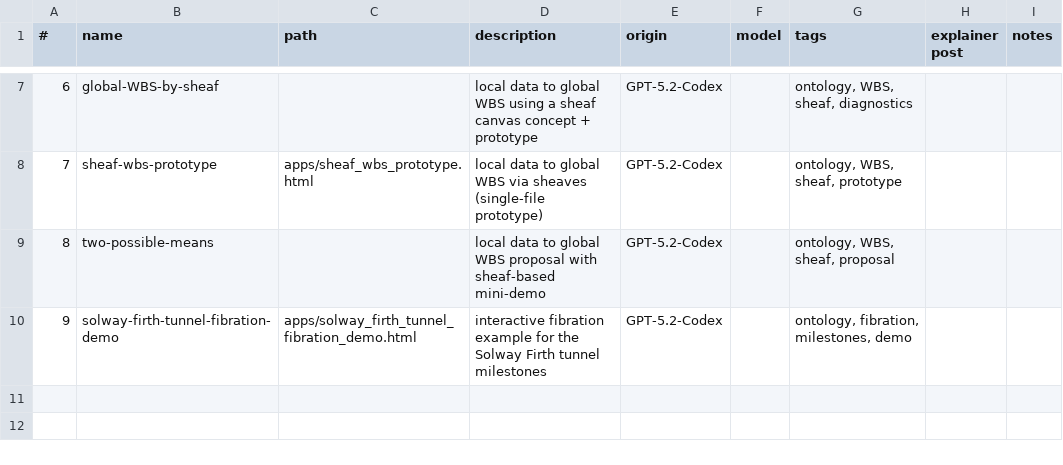
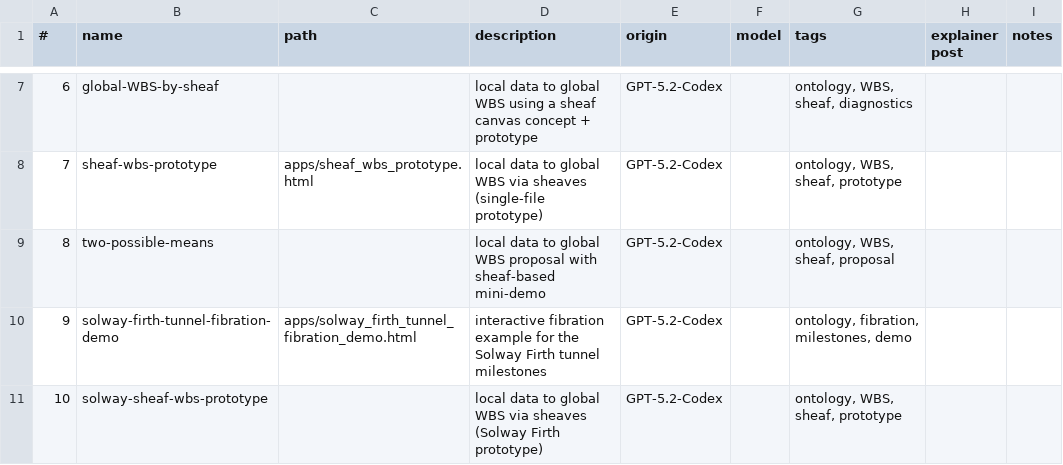
Before and after one commit to lawrencerowland/Solway_tunnel_ontology, a CSV file: app-index.csv, drawn as a sheet; only a part is shown, gaps mark what is left out.

Commit message:
Add Solway sheaf prototype app folder

```diff
--- a/app-index.csv
+++ b/app-index.csv
@@ -10 +10,2 @@
 9,solway-firth-tunnel-fibration-demo,apps/solway_firth_tunnel_fibration_demo.html,interactive fibration example for the Solway Firth tunnel milestones,GPT-5.2-Codex,,"ontology, fibration, milestones, demo",,
+10,solway-sheaf-wbs-prototype,,local data to global WBS via sheaves (Solway Firth prototype),GPT-5.2-Codex,,"ontology, WBS, sheaf, prototype",,
```
Also changed, not shown: 1 other file.
